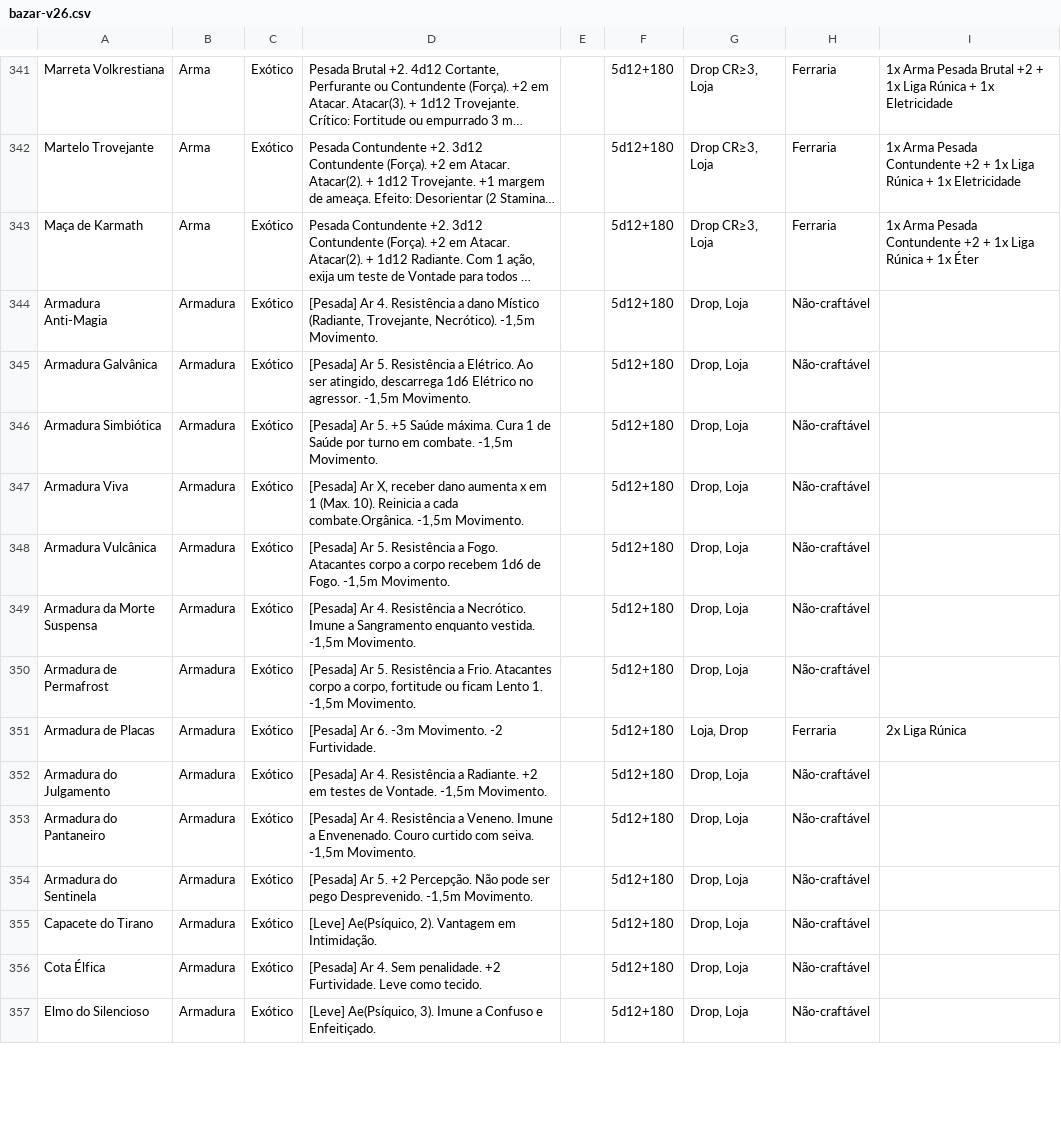
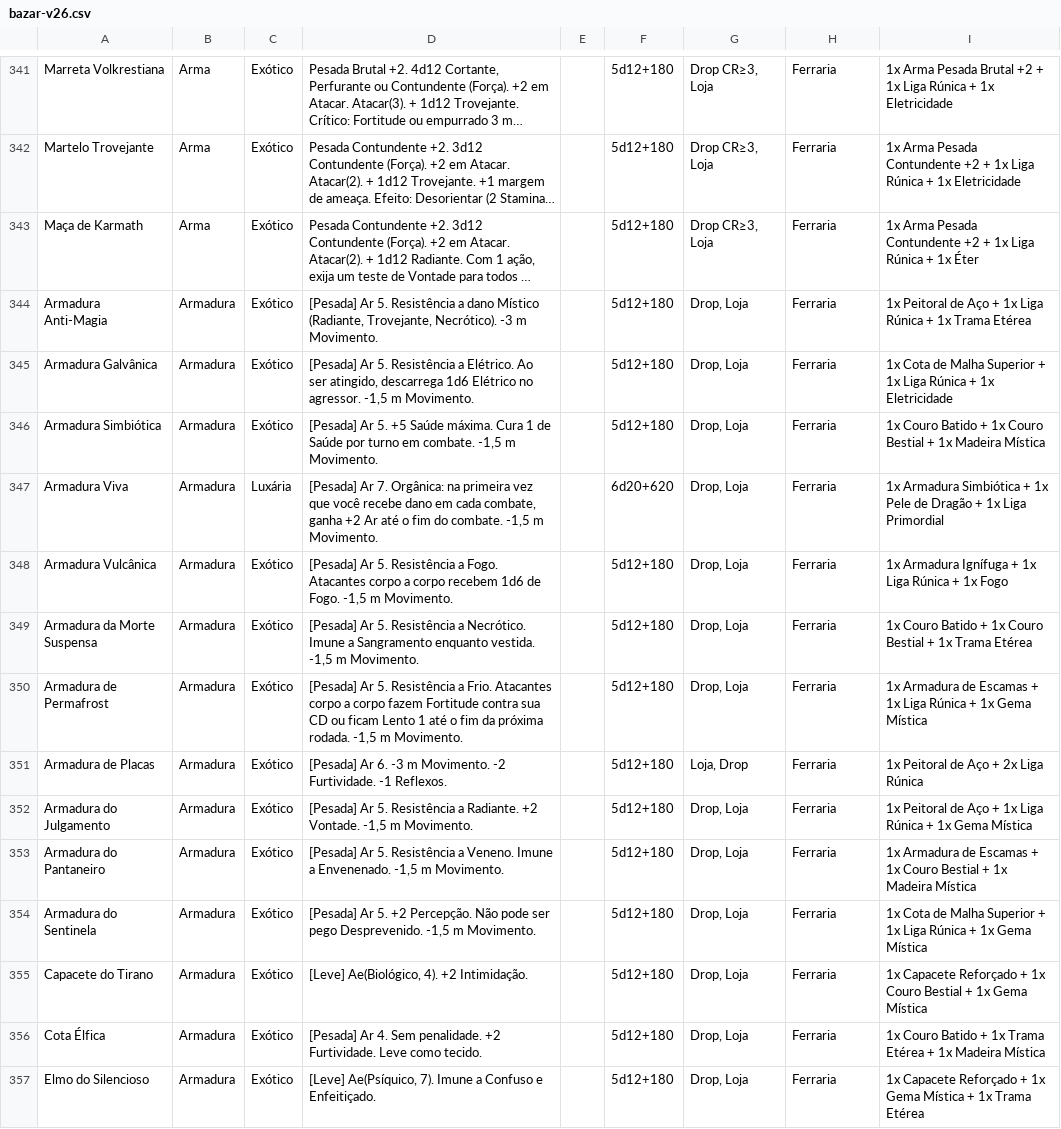
Before and after one commit to vitralxx/Khalkaria_Html, a CSV file: .claude/skills/khalkaria-balance/references/bazar-v26.csv, drawn as a sheet; only a part is shown, gaps mark what is left out; long unchanged cells end in …; the diff covers the shown part only; the diff names each change by its address in the sheet, - before the commit and + after, or states it on an @@ line.

```diff
--- a/.claude/skills/khalkaria-balance/references/bazar-v26.csv
+++ b/.claude/skills/khalkaria-balance/references/bazar-v26.csv
-D344: [Pesada] Ar 4. Resistência a dano Místico (Radiante, Trovejante, Necrótico). -1,5m Movimento.
+D344: [Pesada] Ar 5. Resistência a dano Místico (Radiante, Trovejante, Necrótico). -3 m Movimento.
-H344:H350: Não-craftável
+H344:H350: Ferraria
-I344: (empty)
+I344: 1x Peitoral de Aço + 1x Liga Rúnica + 1x Trama Etérea
-D345: …no agressor. -1,5m Movimento.
+D345: …no agressor. -1,5 m Movimento.
-I345: (empty)
+I345: 1x Cota de Malha Superior + 1x Liga Rúnica + 1x Eletricidade
-D346: …em combate. -1,5m Movimento.
+D346: …em combate. -1,5 m Movimento.
-I346: (empty)
+I346: 1x Couro Batido + 1x Couro Bestial + 1x Madeira Mística
-C347: Exótico
+C347: Luxária
-D347: [Pesada] Ar X, receber dano aumenta x em 1 (Max. 10). Reinicia a cada combate.Orgânica. -1,5m Movimento.
+D347: [Pesada] Ar 7. Orgânica: na primeira vez que você recebe dano em cada combate, ganha +2 Ar até o fim do combate. -1,5 m Movimento.
-F347: 5d12+180
+F347: 6d20+620
-I347: (empty)
+I347: 1x Armadura Simbiótica + 1x Pele de Dragão + 1x Liga Primordial
-D348: …de Fogo. -1,5m Movimento.
+D348: …de Fogo. -1,5 m Movimento.
-I348: (empty)
+I348: 1x Armadura Ignífuga + 1x Liga Rúnica + 1x Fogo
-D349: [Pesada] Ar 4. Resistência a Necrótico. Imune a Sangramento enquanto vestida. -1,5m Movimento.
+D349: [Pesada] Ar 5. Resistência a Necrótico. Imune a Sangramento enquanto vestida. -1,5 m Movimento.
-I349: (empty)
+I349: 1x Couro Batido + 1x Couro Bestial + 1x Trama Etérea
-D350: …corpo a corpo, fortitude ou ficam Lento 1. -1,5m Movimento.
+D350: …corpo a corpo fazem Fortitude contra sua CD ou ficam Lento 1 até o fim da próxima rodada. -1,5 m Movimento.
-I350: (empty)
+I350: 1x Armadura de Escamas + 1x Liga Rúnica + 1x Gema Mística
-D351: …Ar 6. -3m Movimento. -2 Furtividade.
+D351: …Ar 6. -3 m Movimento. -2 Furtividade. -1 Reflexos.
-I351: 2x Liga Rúnica
+I351: 1x Peitoral de Aço + 2x Liga Rúnica
-D352: [Pesada] Ar 4. Resistência a Radiante. +2 em testes de Vontade. -1,5m Movimento.
+D352: [Pesada] Ar 5. Resistência a Radiante. +2 Vontade. -1,5 m Movimento.
-H352:H357: Não-craftável
+H352:H357: Ferraria
-I352: (empty)
+I352: 1x Peitoral de Aço + 1x Liga Rúnica + 1x Gema Mística
-D353: [Pesada] Ar 4. Resistência a Veneno. Imune a Envenenado. Couro curtido com seiva. -1,5m Movimento.
+D353: [Pesada] Ar 5. Resistência a Veneno. Imune a Envenenado. -1,5 m Movimento.
-I353: (empty)
+I353: 1x Armadura de Escamas + 1x Couro Bestial + 1x Madeira Mística
-D354: …pego Desprevenido. -1,5m Movimento.
+D354: …pego Desprevenido. -1,5 m Movimento.
-I354: (empty)
+I354: 1x Cota de Malha Superior + 1x Liga Rúnica + 1x Gema Mística
-D355: [Leve] Ae(Psíquico, 2). Vantagem em Intimidação.
+D355: [Leve] Ae(Biológico, 4). +2 Intimidação.
-I355: (empty)
+I355: 1x Capacete Reforçado + 1x Couro Bestial + 1x Gema Mística
-I356: (empty)
+I356: 1x Couro Batido + 1x Trama Etérea + 1x Madeira Mística
-D357: [Leve] Ae(Psíquico, 3). Imune a…
+D357: [Leve] Ae(Psíquico, 7). Imune a…
-I357: (empty)
+I357: 1x Capacete Reforçado + 1x Gema Mística + 1x Trama Etérea
```
Also changed, not shown: 5 added rows and 79 edited cells elsewhere in this file, 1 other file.
